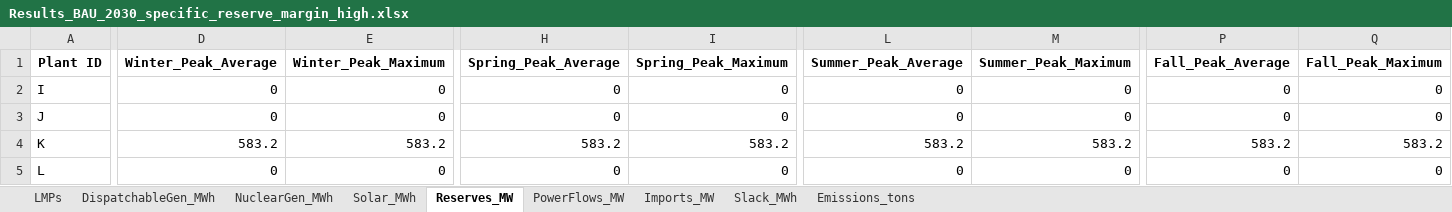
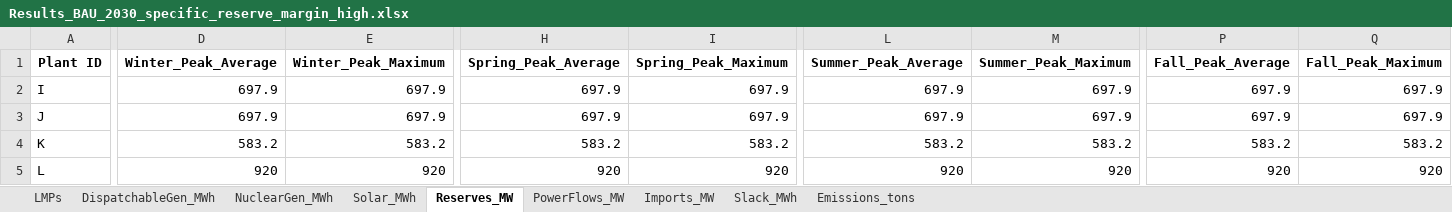
Before and after one commit to keremakdemir/NicISO_Planning, an Excel workbook: Results/Results_BAU_2030_specific_reserve_margin_high.xlsx, sheet Reserves_MW, drawn as a sheet; only a part is shown, gaps mark what is left out; values as stored, in another font and other column widths than the file's, no borders; the diff covers the shown part only; the diff names each change by its address in the sheet, - before the commit and + after, or states it on an @@ line.

```diff
--- a/Results/Results_BAU_2030_specific_reserve_margin_high.xlsx (sheet Reserves_MW)
+++ b/Results/Results_BAU_2030_specific_reserve_margin_high.xlsx (sheet Reserves_MW)
-D2:D3 (Winter_Peak_Average): 0
+D2:D3 (Winter_Peak_Average): 697.9
-E2:E3 (Winter_Peak_Maximum): 0
+E2:E3 (Winter_Peak_Maximum): 697.9
-H2:H3 (Spring_Peak_Average): 0
+H2:H3 (Spring_Peak_Average): 697.9
-I2:I3 (Spring_Peak_Maximum): 0
+I2:I3 (Spring_Peak_Maximum): 697.9
-L2:L3 (Summer_Peak_Average): 0
+L2:L3 (Summer_Peak_Average): 697.9
-M2:M3 (Summer_Peak_Maximum): 0
+M2:M3 (Summer_Peak_Maximum): 697.9
-P2:P3 (Fall_Peak_Average): 0
+P2:P3 (Fall_Peak_Average): 697.9
-Q2:Q3 (Fall_Peak_Maximum): 0
+Q2:Q3 (Fall_Peak_Maximum): 697.9
-D5 (Winter_Peak_Average): 0
+D5 (Winter_Peak_Average): 920
-E5 (Winter_Peak_Maximum): 0
+E5 (Winter_Peak_Maximum): 920
-H5 (Spring_Peak_Average): 0
+H5 (Spring_Peak_Average): 920
-I5 (Spring_Peak_Maximum): 0
+I5 (Spring_Peak_Maximum): 920
-L5 (Summer_Peak_Average): 0
+L5 (Summer_Peak_Average): 920
-M5 (Summer_Peak_Maximum): 0
+M5 (Summer_Peak_Maximum): 920
-P5 (Fall_Peak_Average): 0
+P5 (Fall_Peak_Average): 920
-Q5 (Fall_Peak_Maximum): 0
+Q5 (Fall_Peak_Maximum): 920
```
Also changed, not shown: 3 added rows and 61 edited cells elsewhere in this sheet, sheet DispatchableGen_MWh, sheet NuclearGen_MWh, sheet LMPs, sheet PowerFlows_MW, sheet Slack_MWh, sheet Emissions_tons, 2 more sheets, Data/Generators_2030.xlsx, Data/Generators_2040.xlsx, 16 other files.
